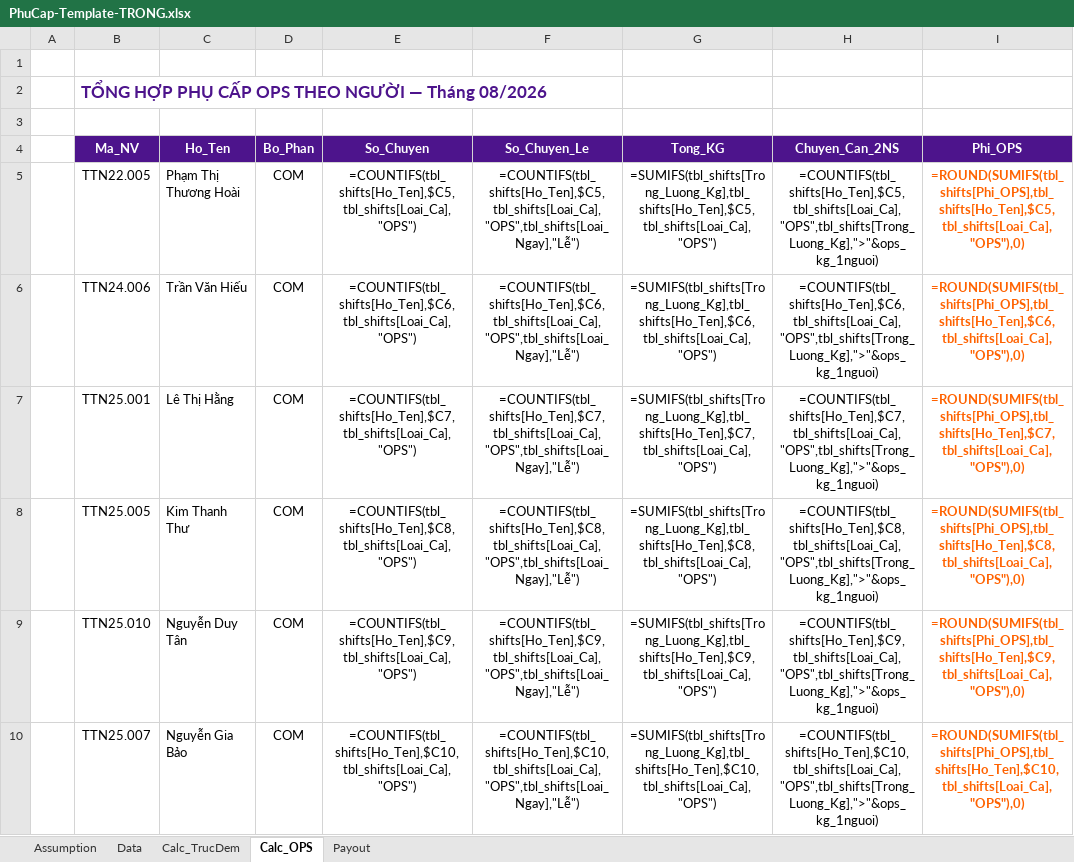
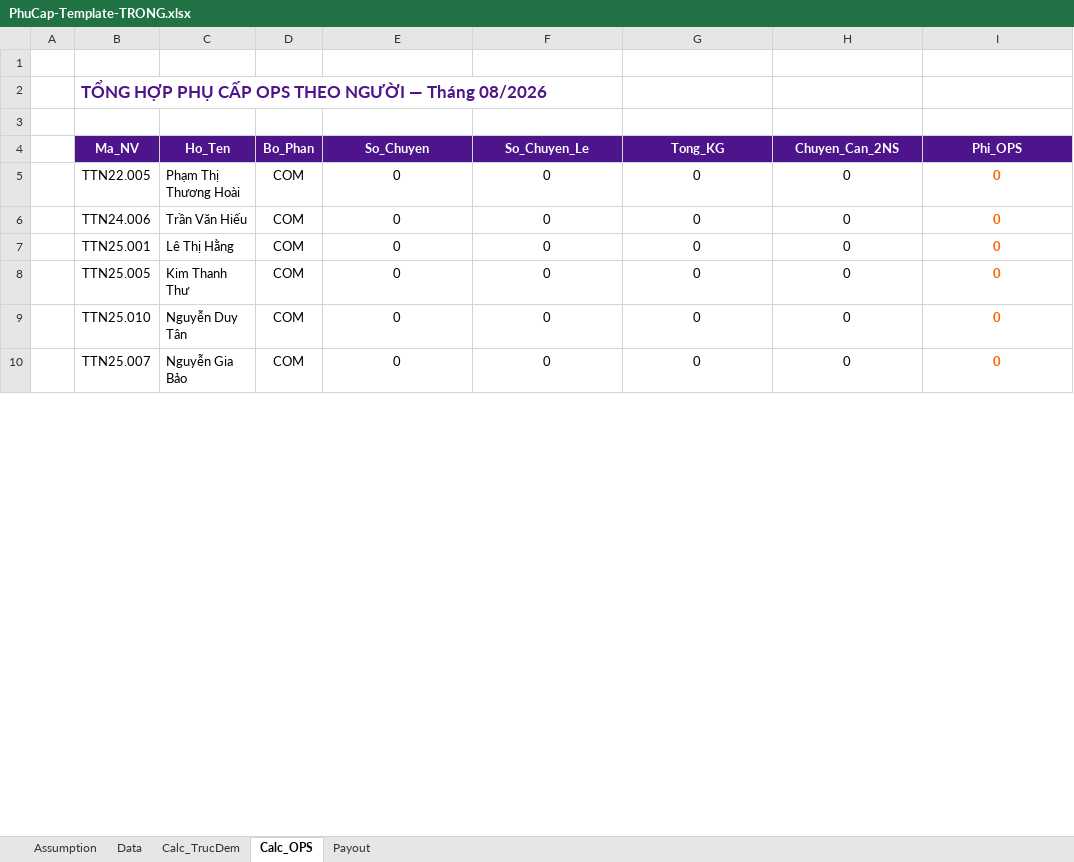
Before and after one commit to toan-chu/incal, an Excel workbook: PhuCap-Template-TRONG.xlsx, sheet Calc_OPS, drawn as a sheet; only a part is shown; values as stored, in another font and other column widths than the file's, no borders; formulas without a stored value are shown as written; the diff covers the shown part only; the diff names each change by its address in the sheet, - before the commit and + after, or states it on an @@ line.

```diff
--- a/PhuCap-Template-TRONG.xlsx (sheet Calc_OPS)
+++ b/PhuCap-Template-TRONG.xlsx (sheet Calc_OPS)
-E5 (So_Chuyen): =COUNTIFS(tbl_shifts[Ho_Ten],$C5,tbl_shifts[Loai_Ca],"OPS")
+E5 (So_Chuyen): 0
-F5 (So_Chuyen_Le): =COUNTIFS(tbl_shifts[Ho_Ten],$C5,tbl_shifts[Loai_Ca],"OPS",tbl_shifts[Loai_Ngay],"Lễ")
+F5 (So_Chuyen_Le): 0
-G5 (Tong_KG): =SUMIFS(tbl_shifts[Trong_Luong_Kg],tbl_shifts[Ho_Ten],$C5,tbl_shifts[Loai_Ca],"OPS")
+G5 (Tong_KG): 0
-H5 (Chuyen_Can_2NS): =COUNTIFS(tbl_shifts[Ho_Ten],$C5,tbl_shifts[Loai_Ca],"OPS",tbl_shifts[Trong_Luong_Kg],">"&ops_kg_1nguoi)
+H5 (Chuyen_Can_2NS): 0
-I5 (Phi_OPS): =ROUND(SUMIFS(tbl_shifts[Phi_OPS],tbl_shifts[Ho_Ten],$C5,tbl_shifts[Loai_Ca],"OPS"),0)
+I5 (Phi_OPS): 0
-E6 (So_Chuyen): =COUNTIFS(tbl_shifts[Ho_Ten],$C6,tbl_shifts[Loai_Ca],"OPS")
+E6 (So_Chuyen): 0
-F6 (So_Chuyen_Le): =COUNTIFS(tbl_shifts[Ho_Ten],$C6,tbl_shifts[Loai_Ca],"OPS",tbl_shifts[Loai_Ngay],"Lễ")
+F6 (So_Chuyen_Le): 0
-G6 (Tong_KG): =SUMIFS(tbl_shifts[Trong_Luong_Kg],tbl_shifts[Ho_Ten],$C6,tbl_shifts[Loai_Ca],"OPS")
+G6 (Tong_KG): 0
-H6 (Chuyen_Can_2NS): =COUNTIFS(tbl_shifts[Ho_Ten],$C6,tbl_shifts[Loai_Ca],"OPS",tbl_shifts[Trong_Luong_Kg],">"&ops_kg_1nguoi)
+H6 (Chuyen_Can_2NS): 0
-I6 (Phi_OPS): =ROUND(SUMIFS(tbl_shifts[Phi_OPS],tbl_shifts[Ho_Ten],$C6,tbl_shifts[Loai_Ca],"OPS"),0)
+I6 (Phi_OPS): 0
-E7 (So_Chuyen): =COUNTIFS(tbl_shifts[Ho_Ten],$C7,tbl_shifts[Loai_Ca],"OPS")
+E7 (So_Chuyen): 0
-F7 (So_Chuyen_Le): =COUNTIFS(tbl_shifts[Ho_Ten],$C7,tbl_shifts[Loai_Ca],"OPS",tbl_shifts[Loai_Ngay],"Lễ")
+F7 (So_Chuyen_Le): 0
-G7 (Tong_KG): =SUMIFS(tbl_shifts[Trong_Luong_Kg],tbl_shifts[Ho_Ten],$C7,tbl_shifts[Loai_Ca],"OPS")
+G7 (Tong_KG): 0
-H7 (Chuyen_Can_2NS): =COUNTIFS(tbl_shifts[Ho_Ten],$C7,tbl_shifts[Loai_Ca],"OPS",tbl_shifts[Trong_Luong_Kg],">"&ops_kg_1nguoi)
+H7 (Chuyen_Can_2NS): 0
-I7 (Phi_OPS): =ROUND(SUMIFS(tbl_shifts[Phi_OPS],tbl_shifts[Ho_Ten],$C7,tbl_shifts[Loai_Ca],"OPS"),0)
+I7 (Phi_OPS): 0
-E8 (So_Chuyen): =COUNTIFS(tbl_shifts[Ho_Ten],$C8,tbl_shifts[Loai_Ca],"OPS")
+E8 (So_Chuyen): 0
-F8 (So_Chuyen_Le): =COUNTIFS(tbl_shifts[Ho_Ten],$C8,tbl_shifts[Loai_Ca],"OPS",tbl_shifts[Loai_Ngay],"Lễ")
+F8 (So_Chuyen_Le): 0
-G8 (Tong_KG): =SUMIFS(tbl_shifts[Trong_Luong_Kg],tbl_shifts[Ho_Ten],$C8,tbl_shifts[Loai_Ca],"OPS")
+G8 (Tong_KG): 0
-H8 (Chuyen_Can_2NS): =COUNTIFS(tbl_shifts[Ho_Ten],$C8,tbl_shifts[Loai_Ca],"OPS",tbl_shifts[Trong_Luong_Kg],">"&ops_kg_1nguoi)
+H8 (Chuyen_Can_2NS): 0
-I8 (Phi_OPS): =ROUND(SUMIFS(tbl_shifts[Phi_OPS],tbl_shifts[Ho_Ten],$C8,tbl_shifts[Loai_Ca],"OPS"),0)
+I8 (Phi_OPS): 0
-E9 (So_Chuyen): =COUNTIFS(tbl_shifts[Ho_Ten],$C9,tbl_shifts[Loai_Ca],"OPS")
+E9 (So_Chuyen): 0
-F9 (So_Chuyen_Le): =COUNTIFS(tbl_shifts[Ho_Ten],$C9,tbl_shifts[Loai_Ca],"OPS",tbl_shifts[Loai_Ngay],"Lễ")
+F9 (So_Chuyen_Le): 0
-G9 (Tong_KG): =SUMIFS(tbl_shifts[Trong_Luong_Kg],tbl_shifts[Ho_Ten],$C9,tbl_shifts[Loai_Ca],"OPS")
+G9 (Tong_KG): 0
-H9 (Chuyen_Can_2NS): =COUNTIFS(tbl_shifts[Ho_Ten],$C9,tbl_shifts[Loai_Ca],"OPS",tbl_shifts[Trong_Luong_Kg],">"&ops_kg_1nguoi)
+H9 (Chuyen_Can_2NS): 0
-I9 (Phi_OPS): =ROUND(SUMIFS(tbl_shifts[Phi_OPS],tbl_shifts[Ho_Ten],$C9,tbl_shifts[Loai_Ca],"OPS"),0)
+I9 (Phi_OPS): 0
-E10 (So_Chuyen): =COUNTIFS(tbl_shifts[Ho_Ten],$C10,tbl_shifts[Loai_Ca],"OPS")
+E10 (So_Chuyen): 0
-F10 (So_Chuyen_Le): =COUNTIFS(tbl_shifts[Ho_Ten],$C10,tbl_shifts[Loai_Ca],"OPS",tbl_shifts[Loai_Ngay],"Lễ")
+F10 (So_Chuyen_Le): 0
-G10 (Tong_KG): =SUMIFS(tbl_shifts[Trong_Luong_Kg],tbl_shifts[Ho_Ten],$C10,tbl_shifts[Loai_Ca],"OPS")
+G10 (Tong_KG): 0
-H10 (Chuyen_Can_2NS): =COUNTIFS(tbl_shifts[Ho_Ten],$C10,tbl_shifts[Loai_Ca],"OPS",tbl_shifts[Trong_Luong_Kg],">"&ops_kg_1nguoi)
+H10 (Chuyen_Can_2NS): 0
-I10 (Phi_OPS): =ROUND(SUMIFS(tbl_shifts[Phi_OPS],tbl_shifts[Ho_Ten],$C10,tbl_shifts[Loai_Ca],"OPS"),0)
+I10 (Phi_OPS): 0
```
Also changed, not shown: 1 added row, 1 removed row and 30 edited cells elsewhere in this sheet, sheet Data, sheet Payout, sheet Calc_TrucDem, sheet Assumption, 8 other files.
